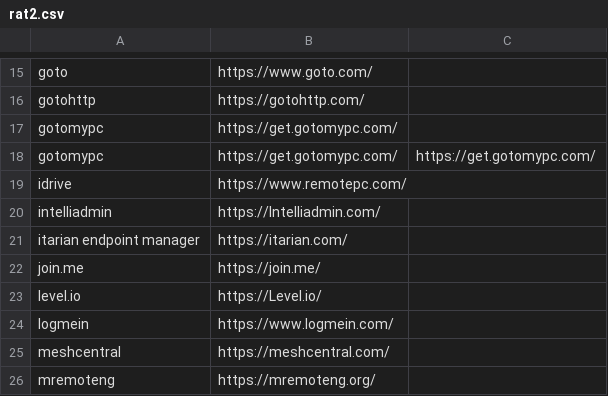
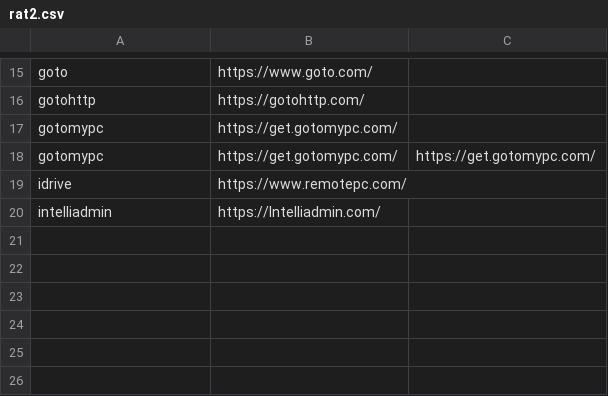
Before and after one commit to carmenba82/Carms, a CSV file: rat2.csv, drawn as a sheet; only a part is shown, gaps mark what is left out; the diff names each change by its address in the sheet, - before the commit and + after, or states it on an @@ line.

Commit message:
Update rat2.csv

```diff
--- a/rat2.csv
+++ b/rat2.csv
-row 21: itarian endpoint manager | https://itarian.com/
-row 22: join.me | https://join.me/
-row 23: level.io | https://Level.io/
-row 24: logmein | https://www.logmein.com/
-row 25: meshcentral | https://meshcentral.com/
-row 26: mremoteng | https://mremoteng.org/
```
